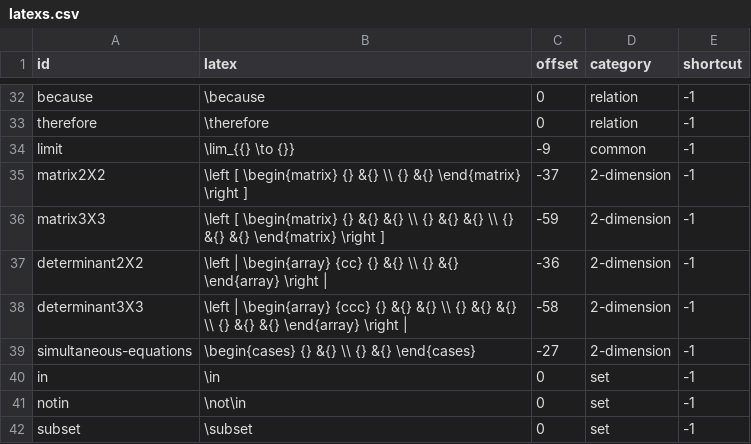
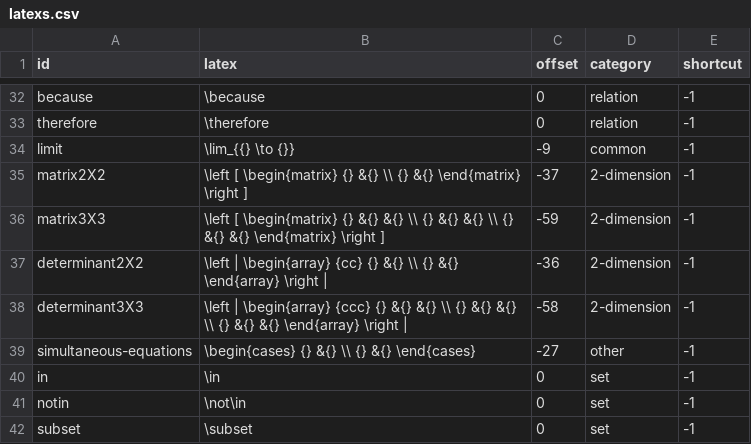
Before and after one commit to tsengwoody/Access8Math, a CSV file: addon/globalPlugins/Access8Math/command/latexs.csv, drawn as a sheet; only a part is shown, gaps mark what is left out.

```diff
--- a/addon/globalPlugins/Access8Math/command/latexs.csv
+++ b/addon/globalPlugins/Access8Math/command/latexs.csv
@@ -38,3 +38,3 @@ determinant2X2,\left | \begin{array} {cc} {} &{} \\ {} &{} \end{array} \right |,
 determinant3X3,\left | \begin{array} {ccc} {} &{} &{} \\ {} &{} &{} \\ {} &{} &{} \end{array} \right |,-58,2-dimension,-1
-simultaneous-equations,\begin{cases} {} &{} \\ {} &{} \end{cases},-27,2-dimension,-1
+simultaneous-equations,\begin{cases} {} &{} \\ {} &{} \end{cases},-27,other,-1
 in,\in ,0,set,-1
```
Also changed, not shown: 8 other files.
